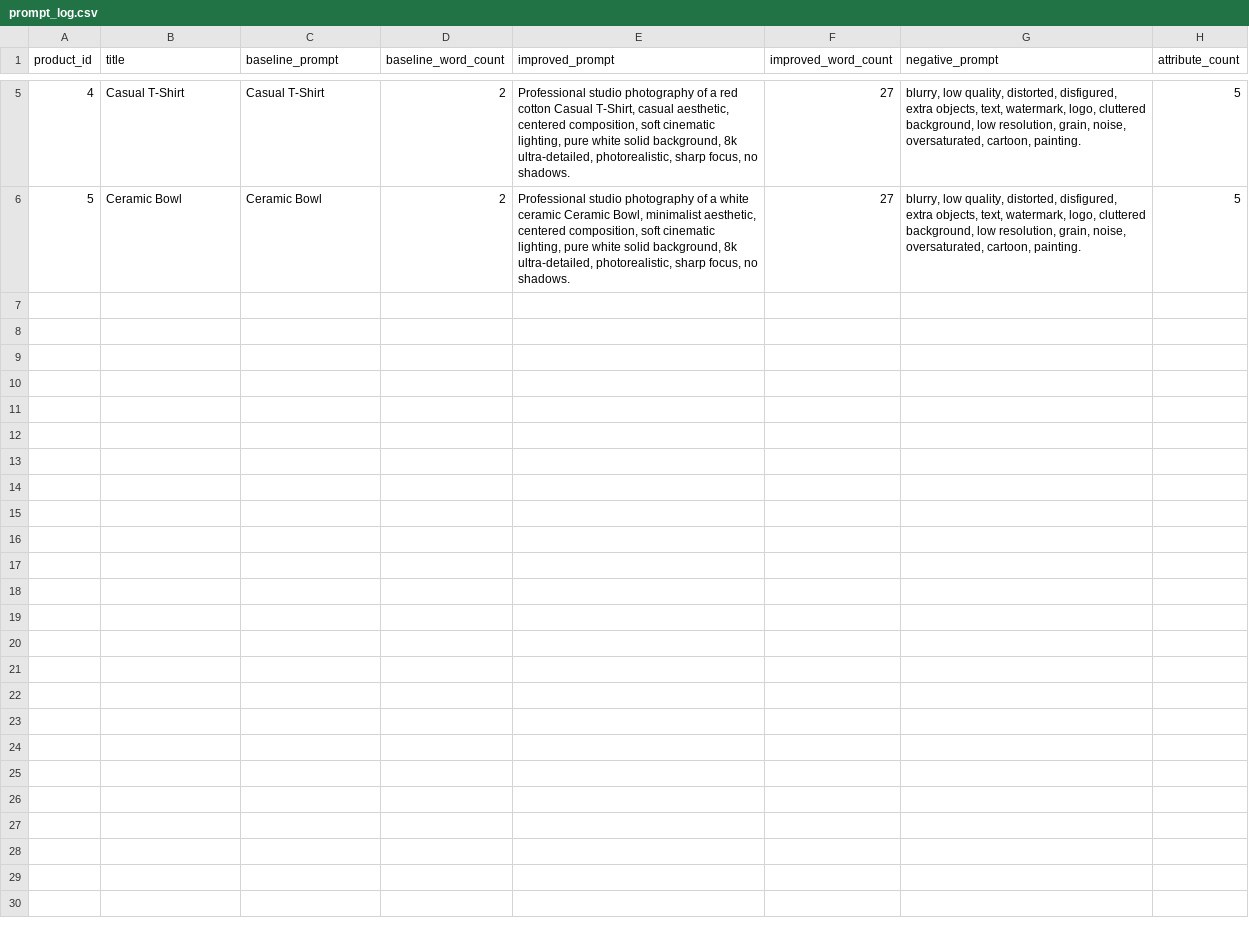
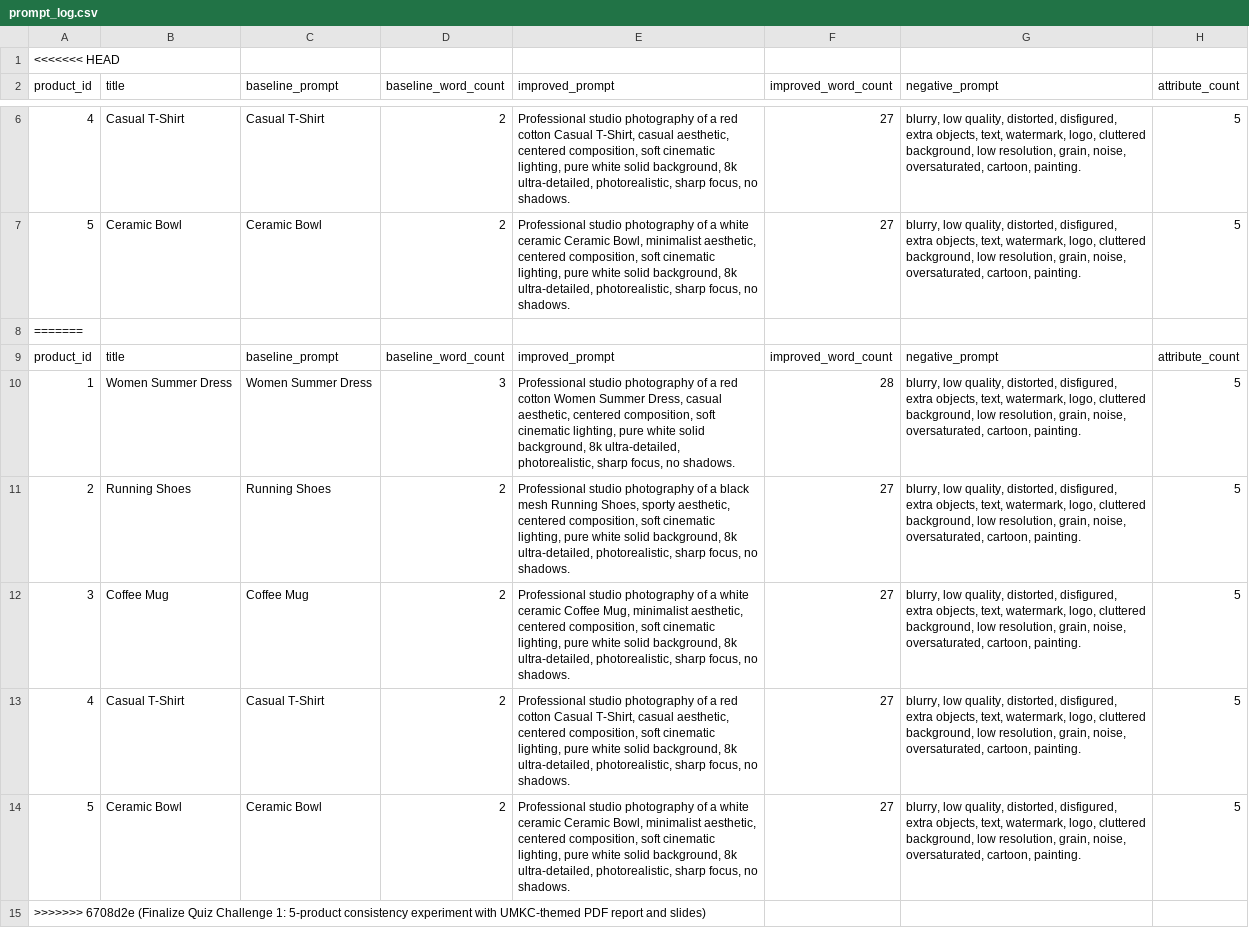
Before and after one commit to tinana2k/Comp-Sci-5542-Tina-Nguyen, a CSV file: Quiz_Challenge_1/evaluation/prompt_log.csv, drawn as a sheet; only a part is shown, gaps mark what is left out.

Commit message:
Finalize Quiz Challenge 1: 5-product consistency experiment with UMKC-themed PDF report and slides

```diff
--- a/Quiz_Challenge_1/evaluation/prompt_log.csv
+++ b/Quiz_Challenge_1/evaluation/prompt_log.csv
@@ -1 +1,2 @@
+<<<<<<< HEAD
 product_id,title,baseline_prompt,baseline_word_count,improved_prompt,improved_word_count,negative_prompt,attribute_count
@@ -6 +7,9 @@ product_id,title,baseline_prompt,baseline_word_count,improved_prompt,improved_wo
 5,Ceramic Bowl,Ceramic Bowl,2,"Professional studio photography of a white ceramic Ceramic Bowl, minimalist aesthetic, centered composition, soft cinematic lighting, pure white solid background, 8k ultra-detailed, photorealistic, sharp focus, no shadows.",27,"blurry, low quality, distorted, disfigured, extra objects, text, watermark, logo, cluttered background, low resolution, grain, noise, oversaturated, cartoon, painting.",5
+=======
+product_id,title,baseline_prompt,baseline_word_count,improved_prompt,improved_word_count,negative_prompt,attribute_count
+1,Women Summer Dress,Women Summer Dress,3,"Professional studio photography of a red cotton Women Summer Dress, casual aesthetic, centered composition, soft cinematic lighting, pure white solid background, 8k ultra-detailed, photorealistic, sharp focus, no shadows.",28,"blurry, low quality, distorted, disfigured, extra objects, text, watermark, logo, cluttered background, low resolution, grain, noise, oversaturated, cartoon, painting.",5
+2,Running Shoes,Running Shoes,2,"Professional studio photography of a black mesh Running Shoes, sporty aesthetic, centered composition, soft cinematic lighting, pure white solid background, 8k ultra-detailed, photorealistic, sharp focus, no shadows.",27,"blurry, low quality, distorted, disfigured, extra objects, text, watermark, logo, cluttered background, low resolution, grain, noise, oversaturated, cartoon, painting.",5
+3,Coffee Mug,Coffee Mug,2,"Professional studio photography of a white ceramic Coffee Mug, minimalist aesthetic, centered composition, soft cinematic lighting, pure white solid background, 8k ultra-detailed, photorealistic, sharp focus, no shadows.",27,"blurry, low quality, distorted, disfigured, extra objects, text, watermark, logo, cluttered background, low resolution, grain, noise, oversaturated, cartoon, painting.",5
+4,Casual T-Shirt,Casual T-Shirt,2,"Professional studio photography of a red cotton Casual T-Shirt, casual aesthetic, centered composition, soft cinematic lighting, pure white solid background, 8k ultra-detailed, photorealistic, sharp focus, no shadows.",27,"blurry, low quality, distorted, disfigured, extra objects, text, watermark, logo, cluttered background, low resolution, grain, noise, oversaturated, cartoon, painting.",5
+5,Ceramic Bowl,Ceramic Bowl,2,"Professional studio photography of a white ceramic Ceramic Bowl, minimalist aesthetic, centered composition, soft cinematic lighting, pure white solid background, 8k ultra-detailed, photorealistic, sharp focus, no shadows.",27,"blurry, low quality, distorted, disfigured, extra objects, text, watermark, logo, cluttered background, low resolution, grain, noise, oversaturated, cartoon, painting.",5
+>>>>>>> 6708d2e (Finalize Quiz Challenge 1: 5-product consistency experiment with UMKC-themed PDF report and slides)
```
Also changed, not shown: 14 other files.
